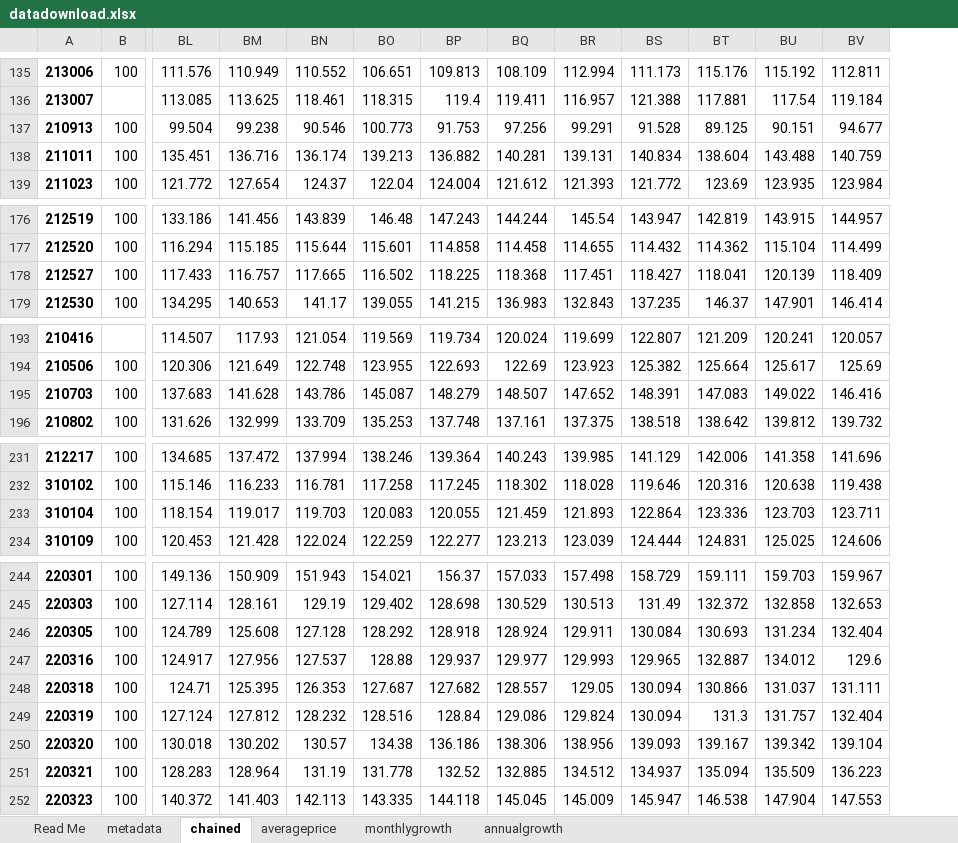
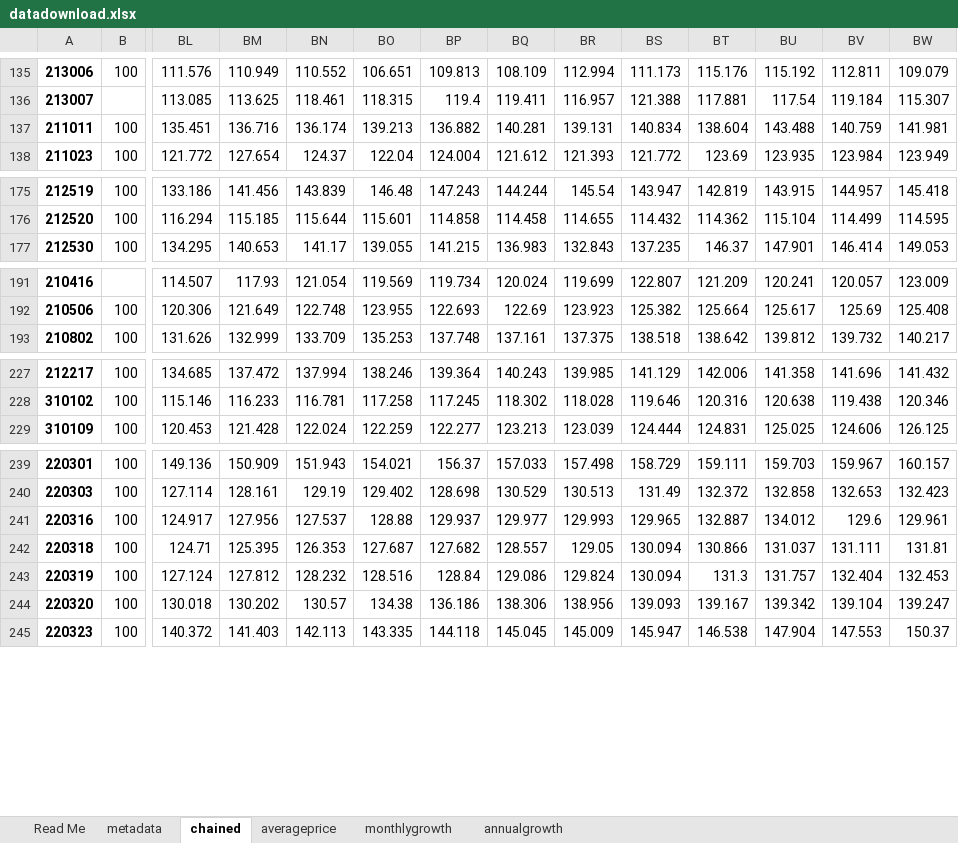
Before and after one commit to erinvickery/cpi-items-actions, an Excel workbook: datadownload.xlsx, sheet chained, drawn as a sheet; only a part is shown, gaps mark what is left out; values as stored, in another font and other column widths than the file's, no borders; removed rows and columns are numbered as before the commit, all else as after; rows hold the shown columns only; the diff covers the shown part only; the diff names each change by its address in the sheet, - before the commit and + after, or states it on an @@ line.

```diff
--- a/datadownload.xlsx (sheet chained)
+++ b/datadownload.xlsx (sheet chained)
+column BW, rows 135-138: 109.079 | 115.307 | 141.981 | 123.949; rows 175-177: 145.418 | 114.595 | 149.053; rows 191-193: 123.009 | 125.408 | 140.217; rows 227-229: 141.432 | 120.346 | 126.125; rows 239-245: 160.157 | 132.423 | 129.961 | 131.81 | 132.453 | 139.247 | 150.37
-row 137: 210913 | 100 | 99.504 | 99.238 | 90.546 | 100.773 | 91.753 | 97.256 | 99.291 | 91.528 | 89.125 | 90.151 | 94.677
-row 178: 212527 | 100 | 117.433 | 116.757 | 117.665 | 116.502 | 118.225 | 118.368 | 117.451 | 118.427 | 118.041 | 120.139 | 118.409
-row 195: 210703 | 100 | 137.683 | 141.628 | 143.786 | 145.087 | 148.279 | 148.507 | 147.652 | 148.391 | 147.083 | 149.022 | 146.416
-row 233: 310104 | 100 | 118.154 | 119.017 | 119.703 | 120.083 | 120.055 | 121.459 | 121.893 | 122.864 | 123.336 | 123.703 | 123.711
-row 246: 220305 | 100 | 124.789 | 125.608 | 127.128 | 128.292 | 128.918 | 128.924 | 129.911 | 130.084 | 130.693 | 131.234 | 132.404
-row 251: 220321 | 100 | 128.283 | 128.964 | 131.19 | 131.778 | 132.52 | 132.885 | 134.512 | 134.937 | 135.094 | 135.509 | 136.223
```
Also changed, not shown: 5 removed rows elsewhere in this sheet, sheet averageprice, sheet monthlygrowth, sheet annualgrowth, 6 other files.
